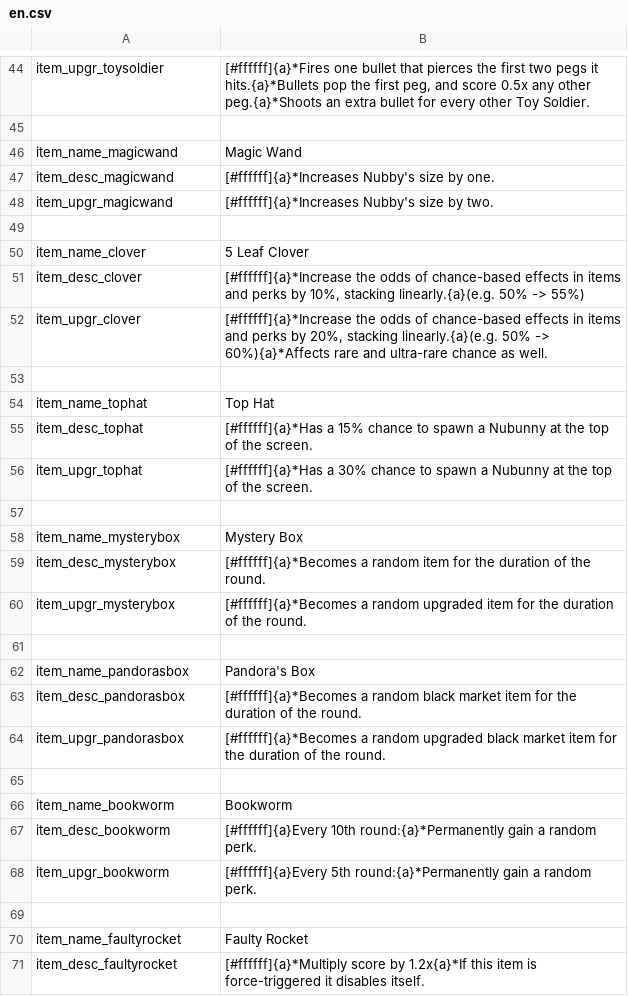
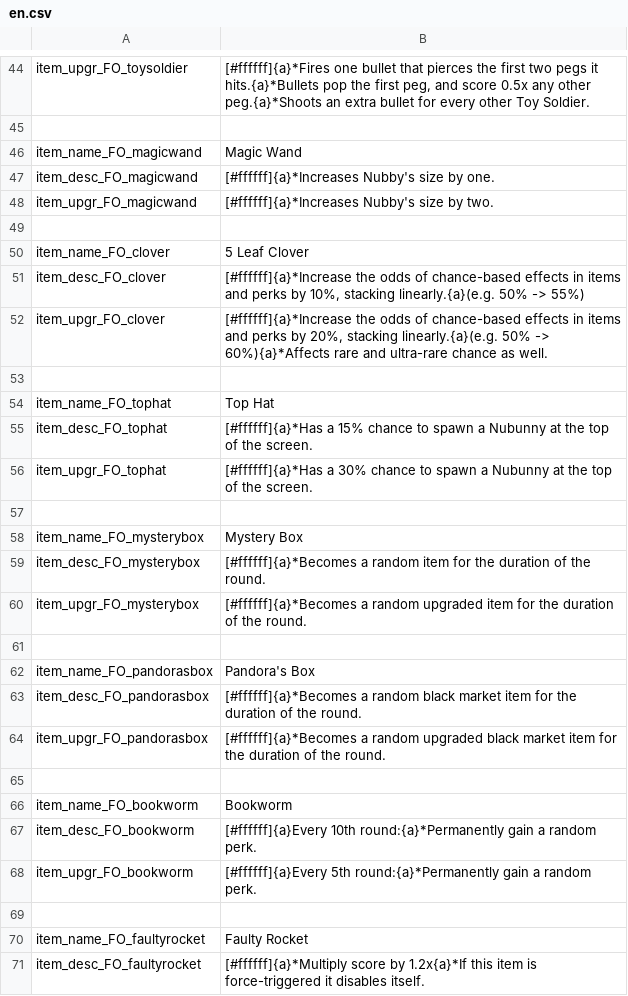
Before and after one commit to SeymourSchlong/FactoryOvertime, a CSV file: g3man/base/fo/trans/en.csv, drawn as a sheet; only a part is shown, gaps mark what is left out; the diff covers the shown part only.

```diff
--- a/g3man/base/fo/trans/en.csv
+++ b/g3man/base/fo/trans/en.csv
@@ -44,28 +44,28 @@
-"item_upgr_toysoldier","[#ffffff]{a}*Fires one bullet that pierces the first two pegs it hits.{a}*Bullets pop the first peg, and score 0.5x any other peg.{a}*Shoots an extra bullet for every other Toy Soldier.",
+"item_upgr_FO_toysoldier","[#ffffff]{a}*Fires one bullet that pierces the first two pegs it hits.{a}*Bullets pop the first peg, and score 0.5x any other peg.{a}*Shoots an extra bullet for every other Toy Soldier.",
 
-"item_name_magicwand","Magic Wand",
-"item_desc_magicwand","[#ffffff]{a}*Increases Nubby's size by one.",
-"item_upgr_magicwand","[#ffffff]{a}*Increases Nubby's size by two.",
+"item_name_FO_magicwand","Magic Wand",
+"item_desc_FO_magicwand","[#ffffff]{a}*Increases Nubby's size by one.",
+"item_upgr_FO_magicwand","[#ffffff]{a}*Increases Nubby's size by two.",
 
-"item_name_clover","5 Leaf Clover",
-"item_desc_clover","[#ffffff]{a}*Increase the odds of chance-based effects in items and perks by 10%, stacking linearly.{a}(e.g. 50% -> 55%)",
-"item_upgr_clover","[#ffffff]{a}*Increase the odds of chance-based effects in items and perks by 20%, stacking linearly.{a}(e.g. 50% -> 60%){a}*Affects rare and ultra-rare chance as well.",
+"item_name_FO_clover","5 Leaf Clover",
+"item_desc_FO_clover","[#ffffff]{a}*Increase the odds of chance-based effects in items and perks by 10%, stacking linearly.{a}(e.g. 50% -> 55%)",
+"item_upgr_FO_clover","[#ffffff]{a}*Increase the odds of chance-based effects in items and perks by 20%, stacking linearly.{a}(e.g. 50% -> 60%){a}*Affects rare and ultra-rare chance as well.",
 
-"item_name_tophat","Top Hat",
-"item_desc_tophat","[#ffffff]{a}*Has a 15% chance to spawn a Nubunny at the top of the screen.",
-"item_upgr_tophat","[#ffffff]{a}*Has a 30% chance to spawn a Nubunny at the top of the screen.",
+"item_name_FO_tophat","Top Hat",
+"item_desc_FO_tophat","[#ffffff]{a}*Has a 15% chance to spawn a Nubunny at the top of the screen.",
+"item_upgr_FO_tophat","[#ffffff]{a}*Has a 30% chance to spawn a Nubunny at the top of the screen.",
 
-"item_name_mysterybox","Mystery Box",
-"item_desc_mysterybox","[#ffffff]{a}*Becomes a random item for the duration of the round.",
-"item_upgr_mysterybox","[#ffffff]{a}*Becomes a random upgraded item for the duration of the round.",
+"item_name_FO_mysterybox","Mystery Box",
+"item_desc_FO_mysterybox","[#ffffff]{a}*Becomes a random item for the duration of the round.",
+"item_upgr_FO_mysterybox","[#ffffff]{a}*Becomes a random upgraded item for the duration of the round.",
 
-"item_name_pandorasbox","Pandora's Box",
-"item_desc_pandorasbox","[#ffffff]{a}*Becomes a random black market item for the duration of the round.",
-"item_upgr_pandorasbox","[#ffffff]{a}*Becomes a random upgraded black market item for the duration of the round.",
+"item_name_FO_pandorasbox","Pandora's Box",
+"item_desc_FO_pandorasbox","[#ffffff]{a}*Becomes a random black market item for the duration of the round.",
+"item_upgr_FO_pandorasbox","[#ffffff]{a}*Becomes a random upgraded black market item for the duration of the round.",
 
-"item_name_bookworm","Bookworm",
-"item_desc_bookworm","[#ffffff]{a}Every 10th round:{a}*Permanently gain a random perk.",
-"item_upgr_bookworm","[#ffffff]{a}Every 5th round:{a}*Permanently gain a random perk.",
+"item_name_FO_bookworm","Bookworm",
+"item_desc_FO_bookworm","[#ffffff]{a}Every 10th round:{a}*Permanently gain a random perk.",
+"item_upgr_FO_bookworm","[#ffffff]{a}Every 5th round:{a}*Permanently gain a random perk.",
 
-"item_name_faultyrocket","Faulty Rocket",
-"item_desc_faultyrocket","[#ffffff]{a}*Multiply score by 1.2x{a}*If this item is force-triggered it disables itself.",
+"item_name_FO_faultyrocket","Faulty Rocket",
+"item_desc_FO_faultyrocket","[#ffffff]{a}*Multiply score by 1.2x{a}*If this item is force-triggered it disables itself.",
```
Also changed, not shown: 82 edited cells elsewhere in this file, 38 other files.
